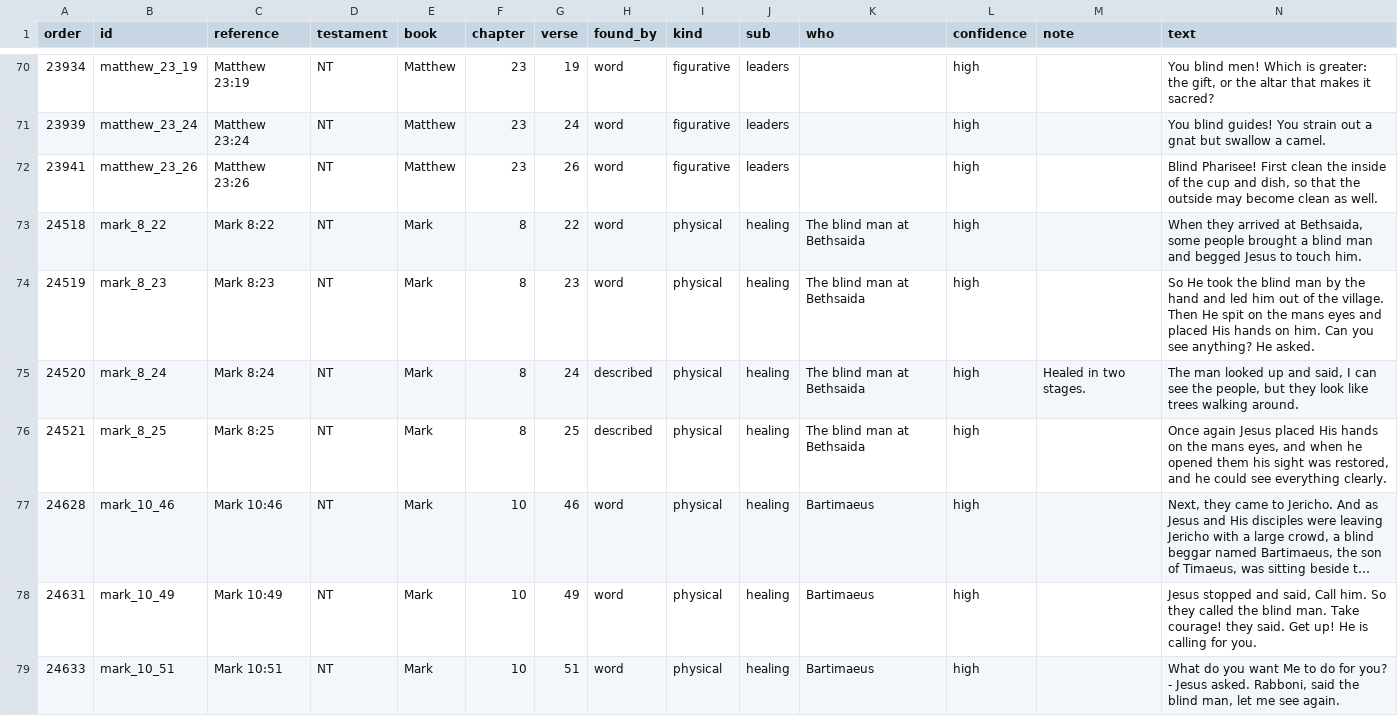
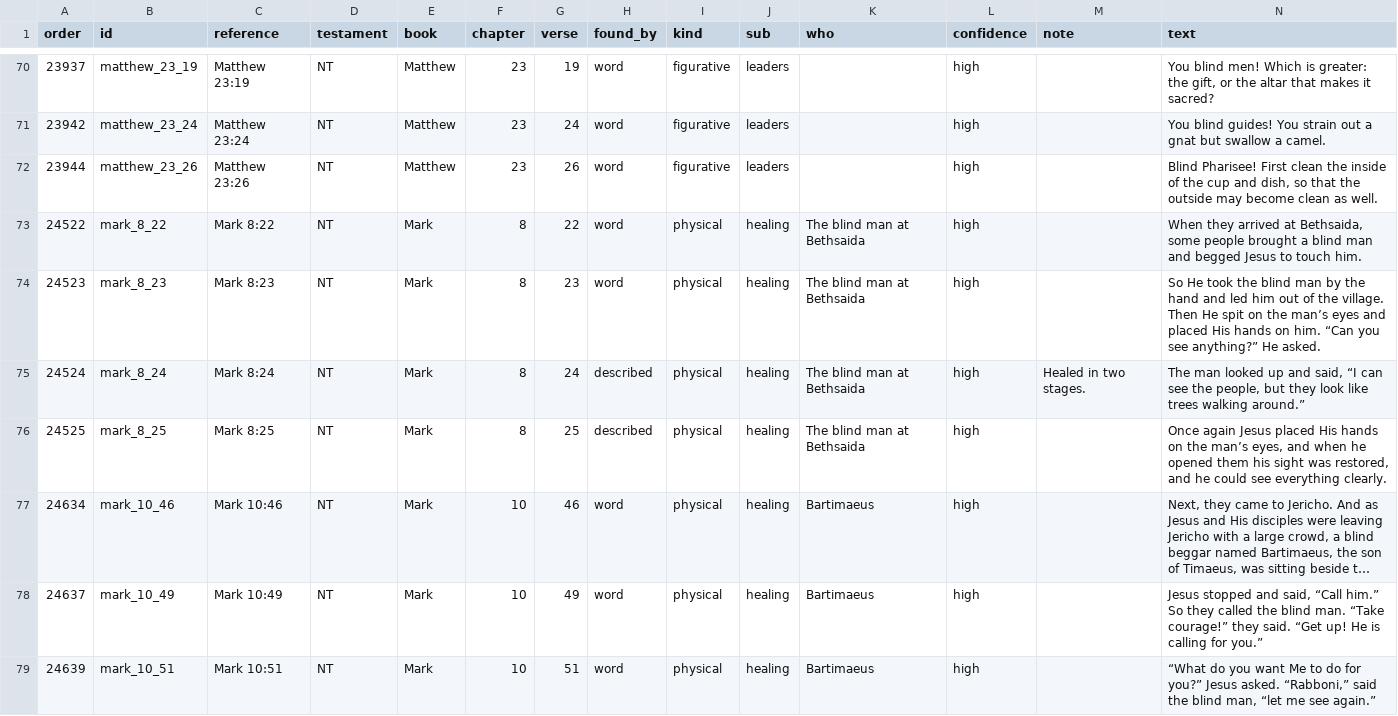
Before and after one commit to 1EyeBiney/blindness-in-the-Bible, a CSV file: data/catalog.csv, drawn as a sheet; only a part is shown, gaps mark what is left out; long unchanged cells end in …; the diff covers the shown part only; the diff names each change by its address in the sheet, - before the commit and + after, or states it on an @@ line.

```diff
--- a/data/catalog.csv
+++ b/data/catalog.csv
-A70 (order): 23934
+A70 (order): 23937
-A71 (order): 23939
+A71 (order): 23942
-A72 (order): 23941
+A72 (order): 23944
-A73 (order): 24518
+A73 (order): 24522
-A74 (order): 24519
+A74 (order): 24523
-N74 (text): …on the mans eyes and placed His hands on him. Can you see anything? He asked.
+N74 (text): …on the man’s eyes and placed His hands on him. “Can you see anything?” He asked.
-A75 (order): 24520
+A75 (order): 24524
-N75 (text): …and said, I can see the people, but they look like trees walking around.
+N75 (text): …and said, “I can see the people, but they look like trees walking around.”
-A76 (order): 24521
+A76 (order): 24525
-N76 (text): …on the mans eyes, and…
+N76 (text): …on the man’s eyes, and…
-A77 (order): 24628
+A77 (order): 24634
-A78 (order): 24631
+A78 (order): 24637
-N78 (text): …and said, Call him. So they called the blind man. Take courage! they said. Get up! He is calling for you.
+N78 (text): …and said, “Call him.” So they called the blind man. “Take courage!” they said. “Get up! He is calling for you.”
-A79 (order): 24633
+A79 (order): 24639
-N79 (text): What do you want Me to do for you? - Jesus asked. Rabboni, said the blind man, let me see again.
+N79 (text): “What do you want Me to do for you?” Jesus asked. “Rabboni,” said the blind man, “let me see again.”
```
Also changed, not shown: 121 edited cells elsewhere in this file, 7 other files.
